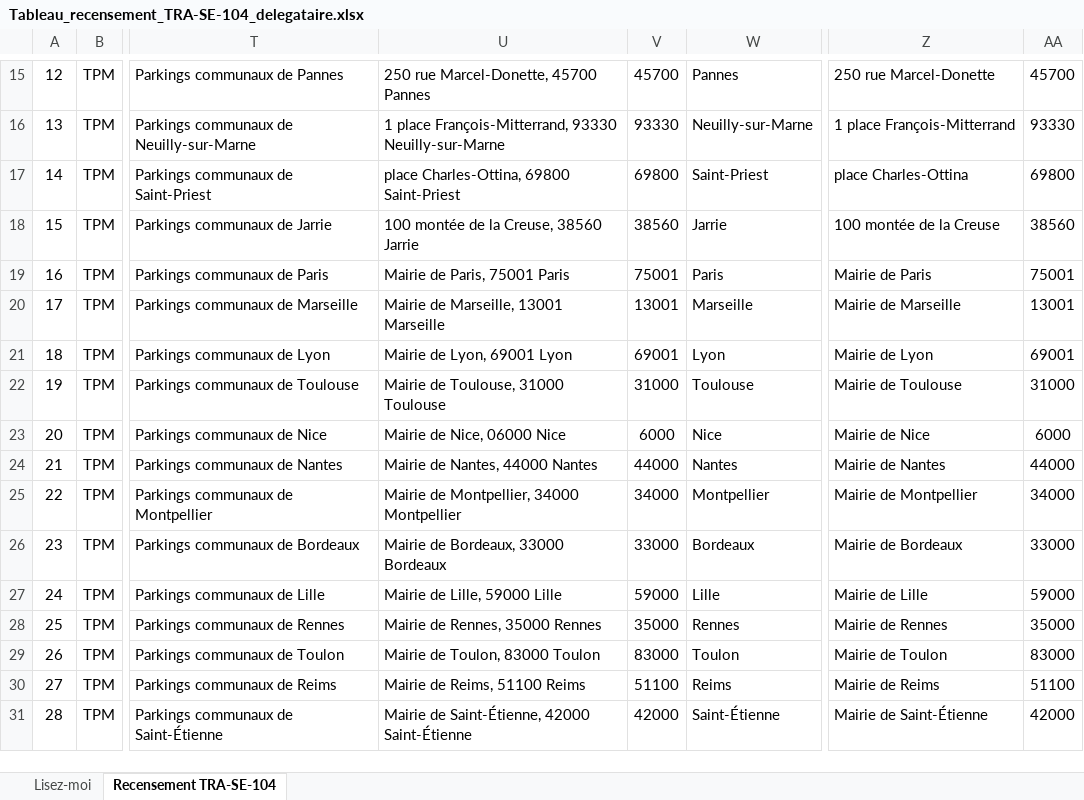
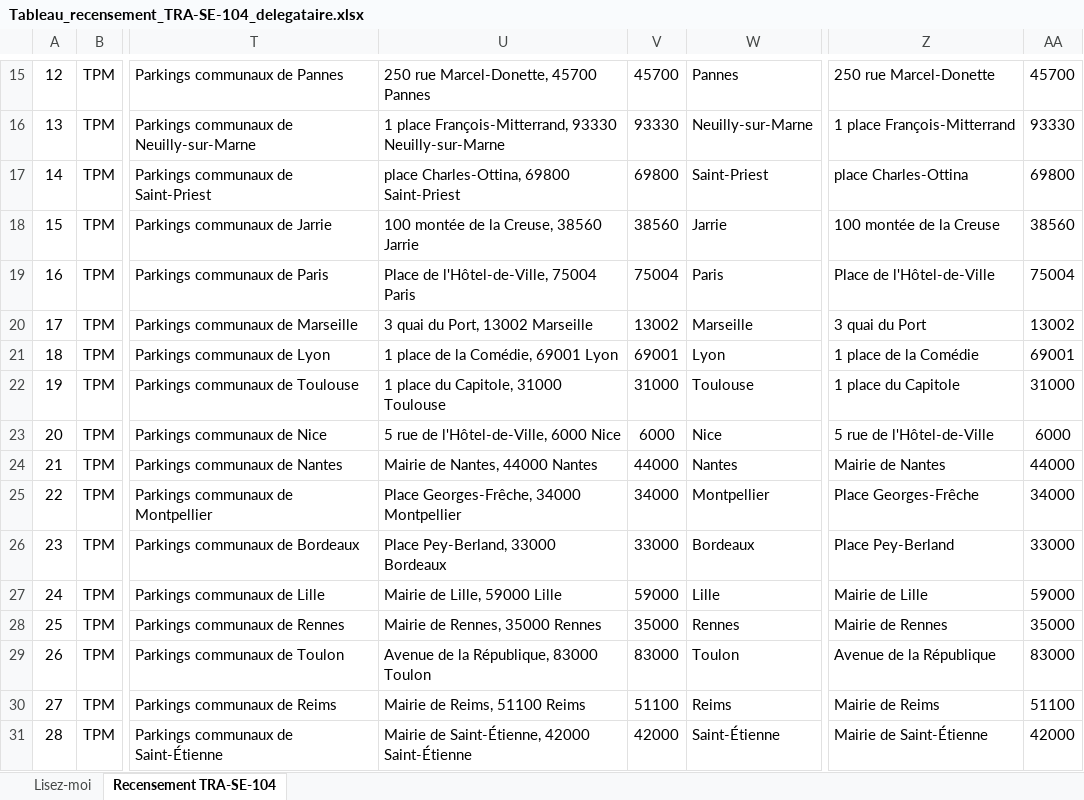
Before and after one commit to dgjmfrbv4k-lab/NOXEM-GROUP, an Excel workbook: cee-gonflage/Tableau_recensement_TRA-SE-104_delegataire.xlsx, sheet Recensement TRA-SE-104, drawn as a sheet; only a part is shown, gaps mark what is left out; values as stored, in another font and other column widths than the file's, no borders; the diff names each change by its address in the sheet, - before the commit and + after, or states it on an @@ line.

```diff
--- a/cee-gonflage/Tableau_recensement_TRA-SE-104_delegataire.xlsx (sheet Recensement TRA-SE-104)
+++ b/cee-gonflage/Tableau_recensement_TRA-SE-104_delegataire.xlsx (sheet Recensement TRA-SE-104)
-U19: Mairie de Paris, 75001 Paris
+U19: Place de l'Hôtel-de-Ville, 75004 Paris
-V19: 75001
+V19: 75004
-Z19: Mairie de Paris
+Z19: Place de l'Hôtel-de-Ville
-AA19: 75001
+AA19: 75004
-U20: Mairie de Marseille, 13001 Marseille
+U20: 3 quai du Port, 13002 Marseille
-V20: 13001
+V20: 13002
-Z20: Mairie de Marseille
+Z20: 3 quai du Port
-AA20: 13001
+AA20: 13002
-U21: Mairie de Lyon, 69001 Lyon
+U21: 1 place de la Comédie, 69001 Lyon
-Z21: Mairie de Lyon
+Z21: 1 place de la Comédie
-U22: Mairie de Toulouse, 31000 Toulouse
+U22: 1 place du Capitole, 31000 Toulouse
-Z22: Mairie de Toulouse
+Z22: 1 place du Capitole
-U23: Mairie de Nice, 06000 Nice
+U23: 5 rue de l'Hôtel-de-Ville, 6000 Nice
-Z23: Mairie de Nice
+Z23: 5 rue de l'Hôtel-de-Ville
-U25: Mairie de Montpellier, 34000 Montpellier
+U25: Place Georges-Frêche, 34000 Montpellier
-Z25: Mairie de Montpellier
+Z25: Place Georges-Frêche
-U26: Mairie de Bordeaux, 33000 Bordeaux
+U26: Place Pey-Berland, 33000 Bordeaux
-Z26: Mairie de Bordeaux
+Z26: Place Pey-Berland
-U29: Mairie de Toulon, 83000 Toulon
+U29: Avenue de la République, 83000 Toulon
-Z29: Mairie de Toulon
+Z29: Avenue de la République
```
